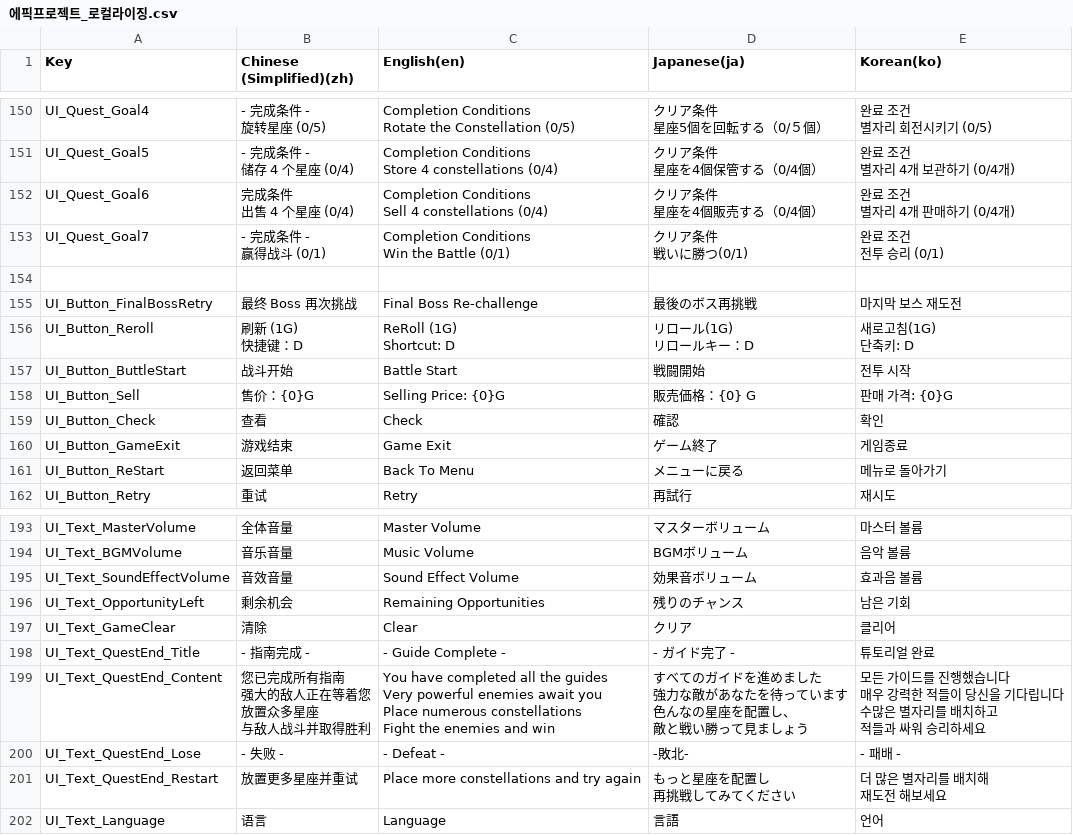
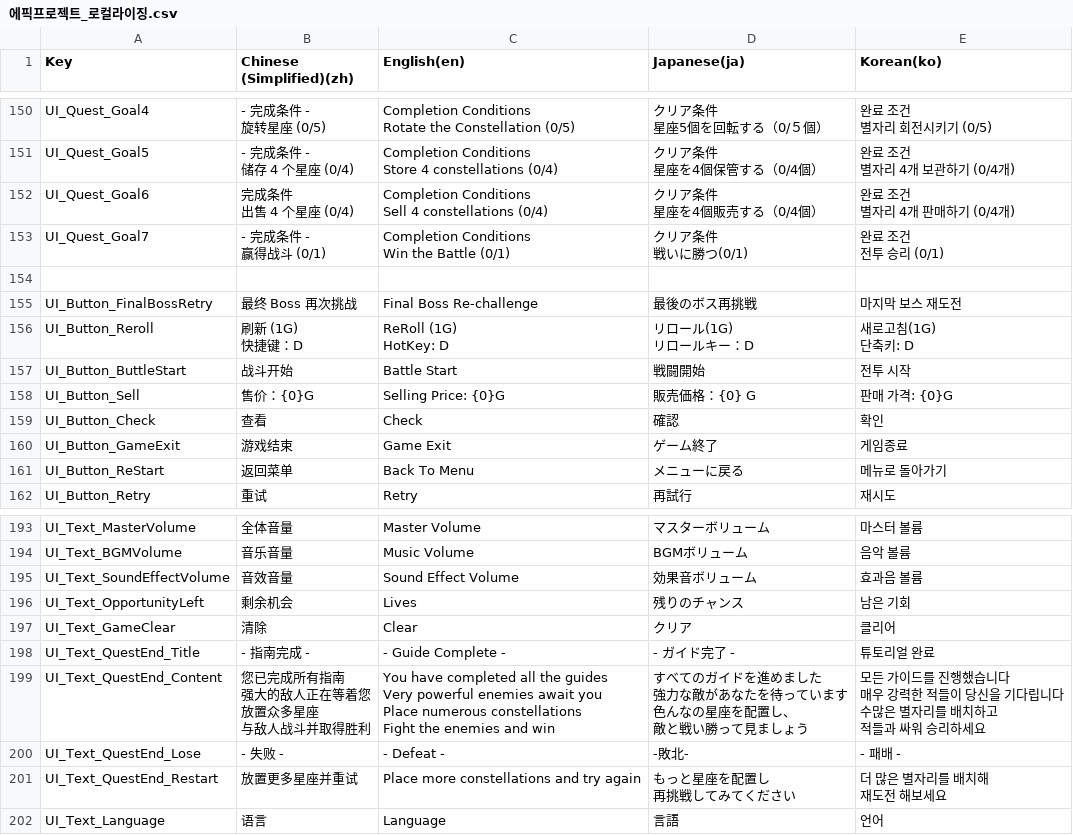
Before and after one commit to withdongyeong/EpicProject_Team1, a CSV file: Assets/@Cosmos/Localization/TextCSV/에픽프로젝트_로컬라이징.csv, drawn as a sheet; only a part is shown, gaps mark what is left out; the diff covers the shown part only.

```diff
--- a/Assets/@Cosmos/Localization/TextCSV/에픽프로젝트_로컬라이징.csv
+++ b/Assets/@Cosmos/Localization/TextCSV/에픽프로젝트_로컬라이징.csv
@@ -642,5 +658,5 @@ UI_Button_FinalBossRetry,最终 Boss 再次挑战,Final Boss Re-challenge,最後
-UI_Button_Reroll,"刷新 (1G)
-快捷键：D","ReRoll (1G)
-Shortcut: D","リロール(1G)
-リロールキー：D","새로고침(1G)
-단축키: D"
+UI_Button_Reroll,"刷新 (1G)
+快捷键：D","ReRoll (1G)
+HotKey: D","リロール(1G)
+リロールキー：D","새로고침(1G)
+단축키: D",,,
@@ -686 +702 @@ UI_Text_SoundEffectVolume,音效音量,Sound Effect Volume,効果音ボリュー
-UI_Text_OpportunityLeft,剩余机会,Remaining Opportunities,残りのチャンス,남은 기회
+UI_Text_OpportunityLeft,剩余机会,Lives,残りのチャンス,남은 기회,,,
```
Also changed, not shown: 37 edited cells elsewhere in this file, 5 other files.
